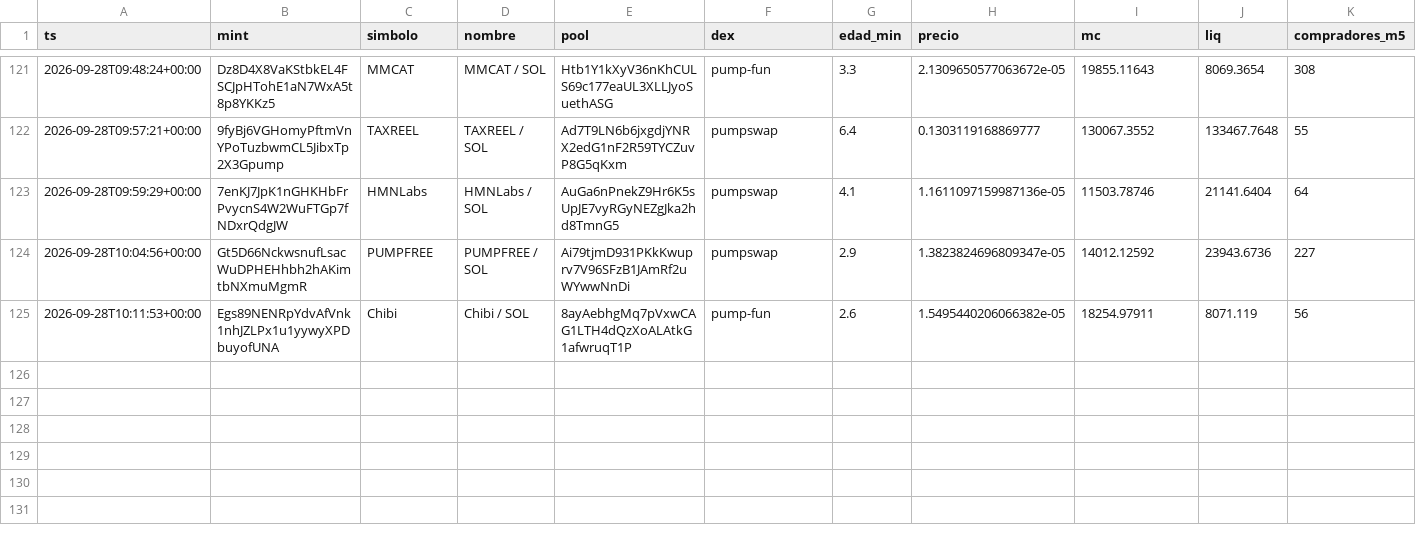
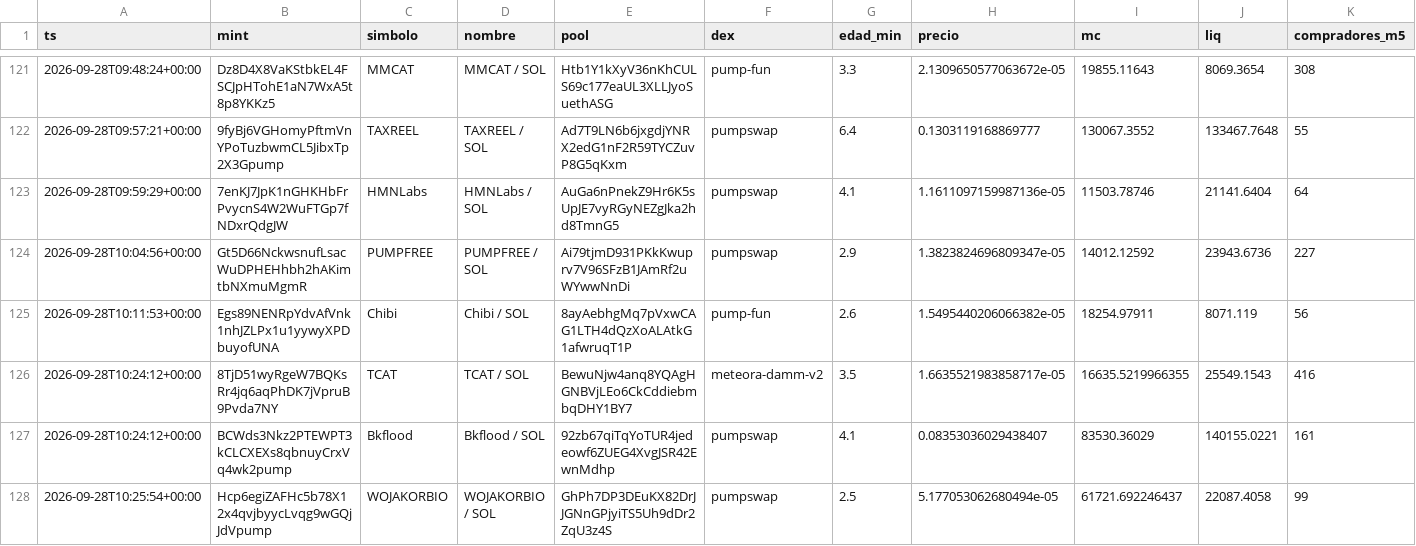
Before and after one commit to eriphelo15/An-lisis-cuantitativo, a CSV file: alertas.csv, drawn as a sheet; only a part is shown, gaps mark what is left out; rows hold the shown columns only; the diff names each change by its address in the sheet, - before the commit and + after, or states it on an @@ line.

```diff
--- a/alertas.csv
+++ b/alertas.csv
+row 126: 2026-09-28T10:24:12+00:00 | 8TjD51wyRgeW7BQKsRr4jq6aqPhDK7jVpruB9Pvda7NY | TCAT | TCAT / SOL | BewuNjw4anq8YQAgHGNBVjLEo6CkCddiebmbqDHY1BY7 | meteora-damm-v2 | 3.5 | 1.6635521983858717e-05 | 16635.5219966355 | 25549.1543 | 416
+row 127: 2026-09-28T10:24:12+00:00 | BCWds3Nkz2PTEWPT3kCLCXEXs8qbnuyCrxVq4wk2pump | Bkflood | Bkflood / SOL | 92zb67qiTqYoTUR4jedeowf6ZUEG4XvgJSR42EwnMdhp | pumpswap | 4.1 | 0.08353036029438407 | 83530.36029 | 140155.0221 | 161
+row 128: 2026-09-28T10:25:54+00:00 | Hcp6egiZAFHc5b78X12x4qvjbyycLvqg9wGQjJdVpump | WOJAKORBIO | WOJAKORBIO / SOL | GhPh7DP3DEuKX82DrJJGNnGPjyiTS5Uh9dDr2ZqU3z4S | pumpswap | 2.5 | 5.177053062680494e-05 | 61721.692246437 | 22087.4058 | 99
```
Also changed, not shown: detecciones.csv, seguimiento.csv, 2 other files.
